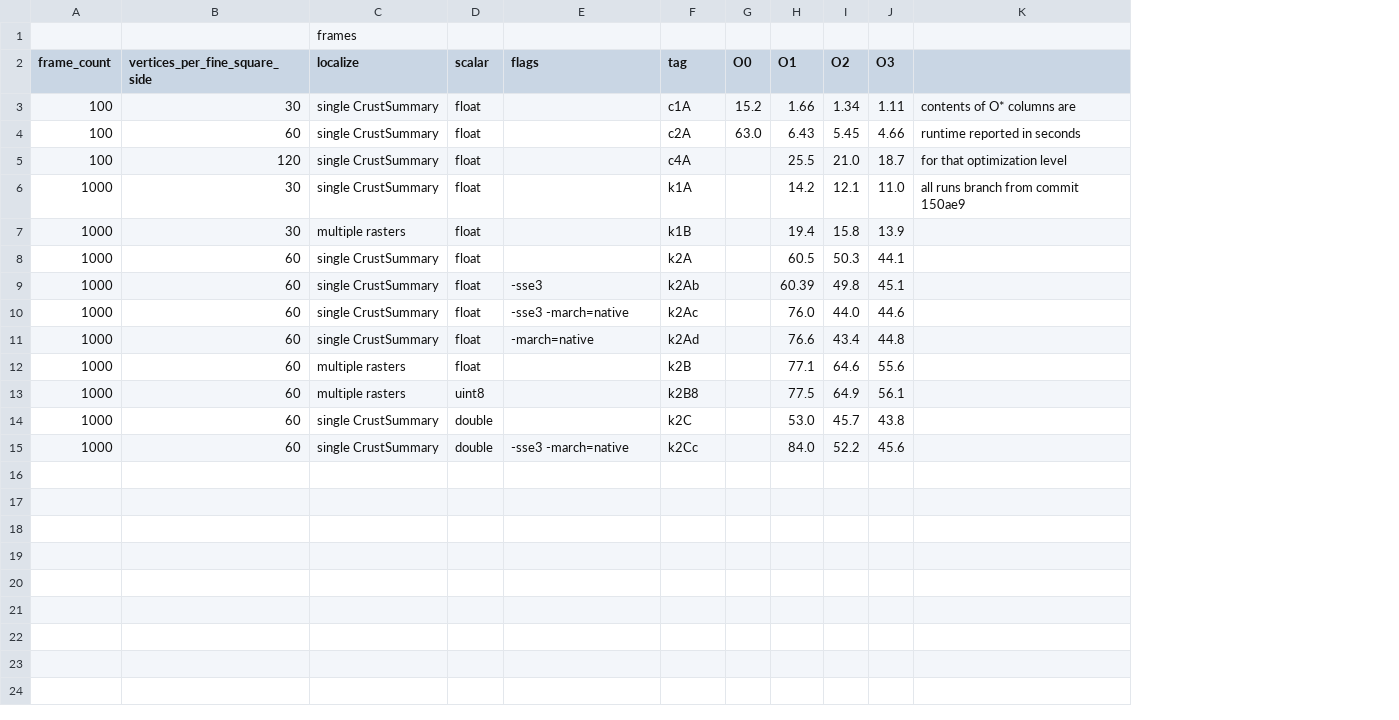
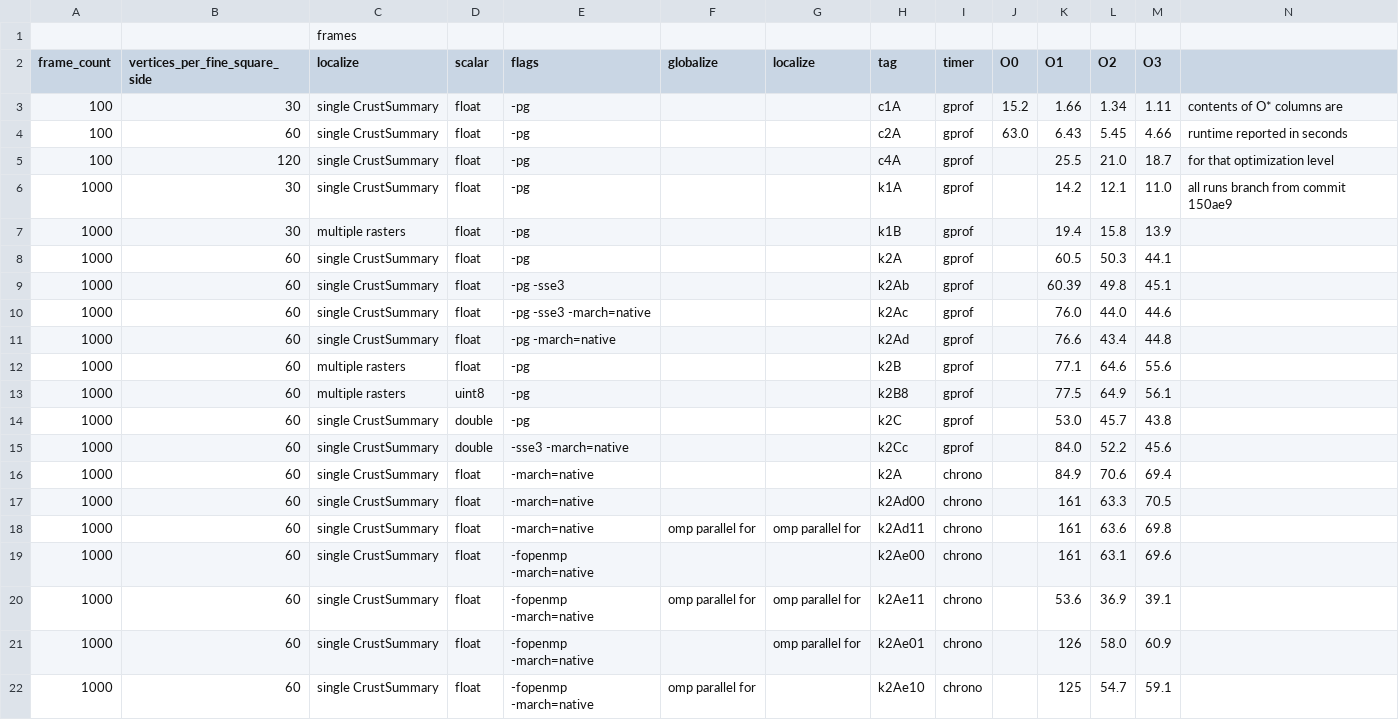
Before and after one commit to davidson16807/tectonics.cpp, a TSV file: demo/profiling/phase2-results.tsv, drawn as a sheet; the diff names each change by its address in the sheet, - before the commit and + after, or states it on an @@ line.

Commit message:
openmp in LithosphereReferenceFrames cuts runtime by factor of 2

```diff
--- a/demo/profiling/phase2-results.tsv
+++ b/demo/profiling/phase2-results.tsv
+column F (globalize), empty
+column G (localize), empty
+column I (timer), rows 3-15: all gprof
-E3:E8 (flags): (empty)
+E3:E8 (flags): -pg
-E9 (flags): -sse3
+E9 (flags): -pg -sse3
-E10 (flags): -sse3 -march=native
+E10 (flags): -pg -sse3 -march=native
-E11 (flags): -march=native
+E11 (flags): -pg -march=native
-E12:E14 (flags): (empty)
+E12:E14 (flags): -pg
+row 16: 1000 | 60 | single CrustSummary | float | -march=native |  |  | k2A | chrono |  | 84.9 | 70.6 | 69.4
+row 17: 1000 | 60 | single CrustSummary | float | -march=native |  |  | k2Ad00 | chrono |  | 161 | 63.3 | 70.5
+row 18: 1000 | 60 | single CrustSummary | float | -march=native | omp parallel for | omp parallel for | k2Ad11 | chrono |  | 161 | 63.6 | 69.8
+row 19: 1000 | 60 | single CrustSummary | float | -fopenmp -march=native |  |  | k2Ae00 | chrono |  | 161 | 63.1 | 69.6
+row 20: 1000 | 60 | single CrustSummary | float | -fopenmp -march=native | omp parallel for | omp parallel for | k2Ae11 | chrono |  | 53.6 | 36.9 | 39.1
+row 21: 1000 | 60 | single CrustSummary | float | -fopenmp -march=native |  | omp parallel for | k2Ae01 | chrono |  | 126 | 58.0 | 60.9
+row 22: 1000 | 60 | single CrustSummary | float | -fopenmp -march=native | omp parallel for |  | k2Ae10 | chrono |  | 125 | 54.7 | 59.1
```
Also changed, not shown: 2 other files.
